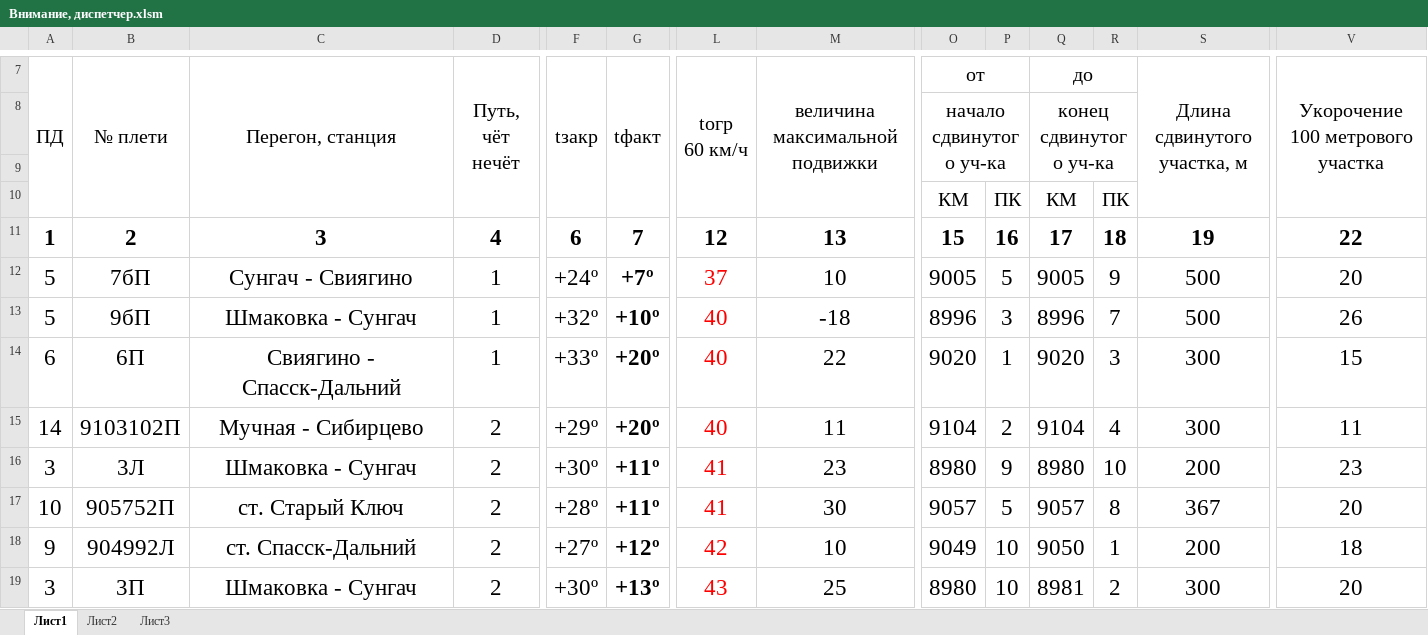
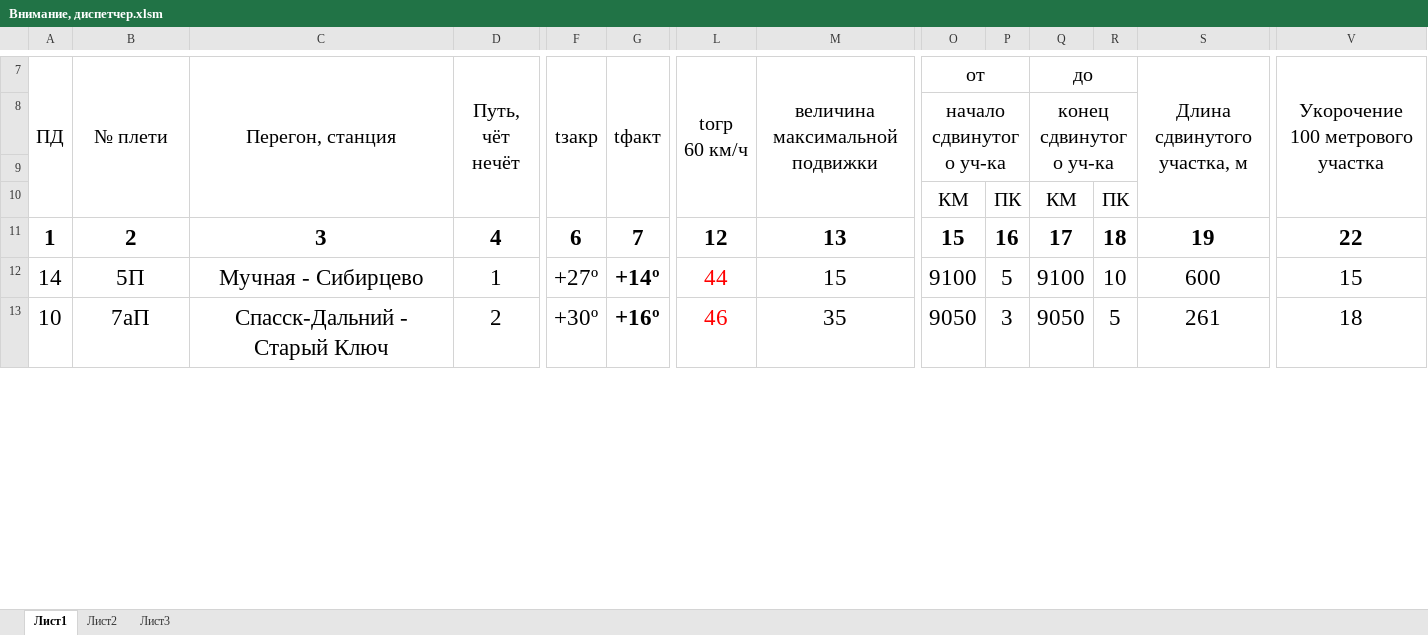
Before and after one commit to wuller1/welded_rails_excel, an Excel workbook: Внимание, диспетчер.xlsm, sheet Лист1, drawn as a sheet; only a part is shown, gaps mark what is left out; values as stored, in another font and other column widths than the file's, no borders; removed rows and columns are numbered as before the commit, all else as after; rows hold the shown columns only; the diff covers the shown part only; the diff names each change by its address in the sheet, - before the commit and + after, or states it on an @@ line.

```diff
--- a/Внимание, диспетчер.xlsm (sheet Лист1)
+++ b/Внимание, диспетчер.xlsm (sheet Лист1)
-row 12: 5 | 7бП | Сунгач - Свиягино | 1 | +24º | +7º | 37 | 10 | 9005 | 5 | 9005 | 9 | 500 | 20
-row 13: 5 | 9бП | Шмаковка - Сунгач | 1 | +32º | +10º | 40 | -18 | 8996 | 3 | 8996 | 7 | 500 | 26
-row 14: 6 | 6П | Свиягино - Спасск-Дальний | 1 | +33º | +20º | 40 | 22 | 9020 | 1 | 9020 | 3 | 300 | 15
-B12 (№ плети): 9103102П
+B12 (№ плети): 5П
-D12 (Путь, чёт нечёт): 2
+D12 (Путь, чёт нечёт): 1
-F12 (tзакр): +29º
+F12 (tзакр): +27º
-G12 (tфакт): +20º
+G12 (tфакт): +14º
-L12 (tогр 60 км/ч): 40
+L12 (tогр 60 км/ч): 44
-M12 (величина максимальной подвижки): 11
+M12 (величина максимальной подвижки): 15
-O12 (от): 9104
+O12 (от): 9100
-P12: 2
+P12: 5
-Q12 (до): 9104
+Q12 (до): 9100
-R12: 4
+R12: 10
-S12 (Длина сдвинутого участка, м): 300
+S12 (Длина сдвинутого участка, м): 600
-V12 (Укорочение 100 метрового участка): 11
+V12 (Укорочение 100 метрового участка): 15
-row 16: 3 | 3Л | Шмаковка - Сунгач | 2 | +30º | +11º | 41 | 23 | 8980 | 9 | 8980 | 10 | 200 | 23
-B13 (№ плети): 905752П
+B13 (№ плети): 7аП
-C13 (Перегон, станция): ст. Старый Ключ
+C13 (Перегон, станция): Спасск-Дальний - Старый Ключ
-F13 (tзакр): +28º
+F13 (tзакр): +30º
-G13 (tфакт): +11º
+G13 (tфакт): +16º
-L13 (tогр 60 км/ч): 41
+L13 (tогр 60 км/ч): 46
-M13 (величина максимальной подвижки): 30
+M13 (величина максимальной подвижки): 35
-O13 (от): 9057
+O13 (от): 9050
-P13: 5
+P13: 3
-Q13 (до): 9057
+Q13 (до): 9050
-R13: 8
+R13: 5
-S13 (Длина сдвинутого участка, м): 367
+S13 (Длина сдвинутого участка, м): 261
-V13 (Укорочение 100 метрового участка): 20
+V13 (Укорочение 100 метрового участка): 18
-row 18: 9 | 904992Л | ст. Спасск-Дальний | 2 | +27º | +12º | 42 | 10 | 9049 | 10 | 9050 | 1 | 200 | 18
-row 19: 3 | 3П | Шмаковка - Сунгач | 2 | +30º | +13º | 43 | 25 | 8980 | 10 | 8981 | 2 | 300 | 20
```
Also changed, not shown: 7 added rows, 6 removed rows and 20 edited cells elsewhere in this sheet, 2 other files.
